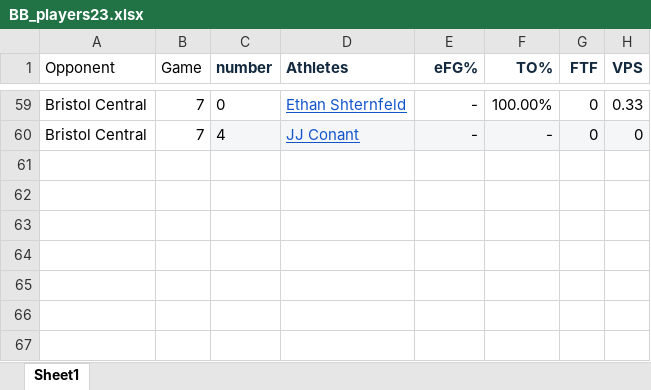
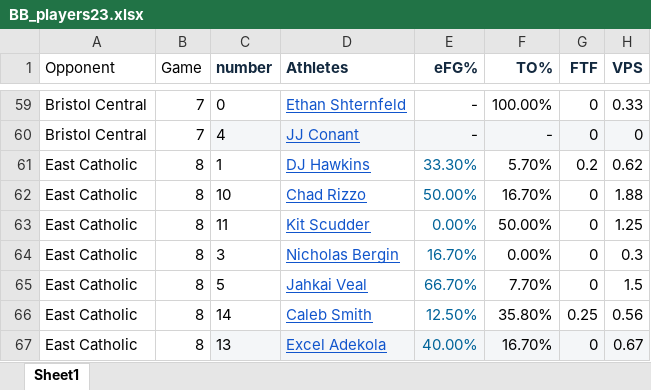
Before and after one commit to jmeerse/FHSBB_2223, an Excel workbook: BB_players23.xlsx, sheet Sheet1, drawn as a sheet; only a part is shown, gaps mark what is left out; values as stored, in another font and other column widths than the file's, no borders; the diff names each change by its address in the sheet, - before the commit and + after, or states it on an @@ line.

```diff
--- a/BB_players23.xlsx (sheet Sheet1)
+++ b/BB_players23.xlsx (sheet Sheet1)
+row 61: East Catholic | 8 | 1 | DJ Hawkins | 33.30% | 5.70% | 0.2 | 0.62
+row 62: East Catholic | 8 | 10 | Chad Rizzo | 50.00% | 16.70% | 0 | 1.88
+row 63: East Catholic | 8 | 11 | Kit Scudder | 0.00% | 50.00% | 0 | 1.25
+row 64: East Catholic | 8 | 3 | Nicholas Bergin | 16.70% | 0.00% | 0 | 0.3
+row 65: East Catholic | 8 | 5 | Jahkai Veal | 66.70% | 7.70% | 0 | 1.5
+row 66: East Catholic | 8 | 14 | Caleb Smith | 12.50% | 35.80% | 0.25 | 0.56
+row 67: East Catholic | 8 | 13 | Excel Adekola | 40.00% | 16.70% | 0 | 0.67
```
Also changed, not shown: BB_team23.xlsx, 4 other files.
